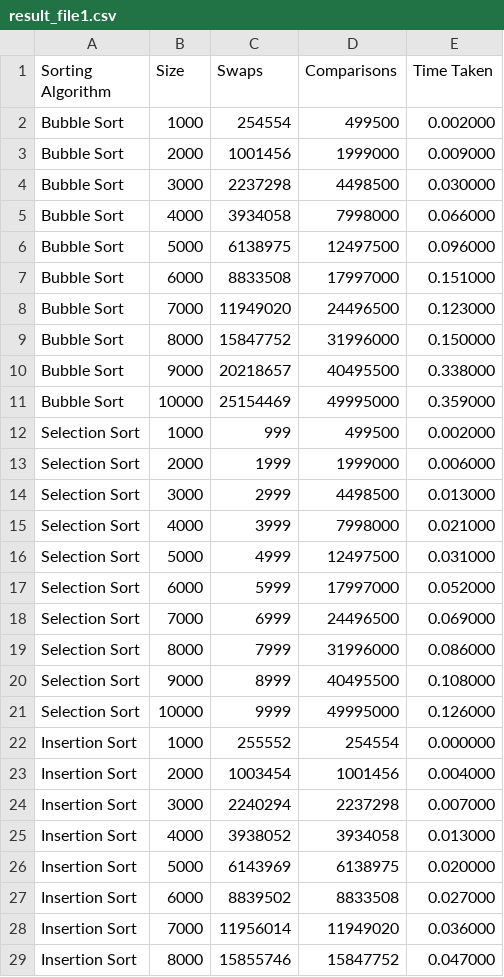
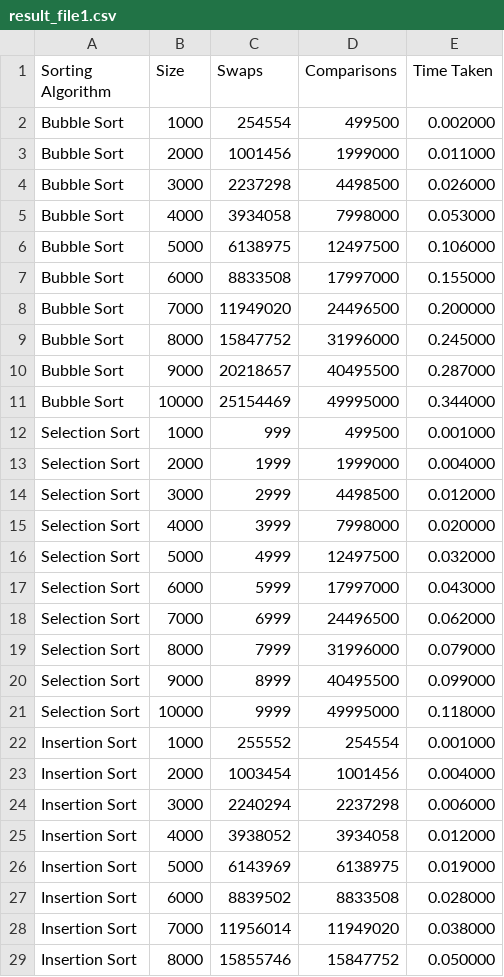
Before and after one commit to Olszewski-Jakub/University, a CSV file: freshman/CT102 - Algorithms & Information Systems/assignmnets/Assignment 4/question3/files/result_file1.csv, drawn as a sheet; only a part is shown; the diff covers the shown part only.

Commit message:
Optimised executeSort function: swaps and comaprisons are now passwed to a sorting algoithm as a pointer. Saving files into a ..csv naow happens in execute sort execution time is now measured in executeSort changed parapmiters of sorting funvtion to be more optimised and straight forawrd to use

```diff
--- a/freshman/CT102 - Algorithms & Information Systems/assignmnets/Assignment 4/question3/files/result_file1.csv
+++ b/freshman/CT102 - Algorithms & Information Systems/assignmnets/Assignment 4/question3/files/result_file1.csv
@@ -2,28 +2,28 @@ Sorting Algorithm, Size, Swaps, Comparisons, Time Taken
 Bubble Sort, 1000, 254554, 499500, 0.002000
-Bubble Sort, 2000, 1001456, 1999000, 0.009000
-Bubble Sort, 3000, 2237298, 4498500, 0.030000
-Bubble Sort, 4000, 3934058, 7998000, 0.066000
-Bubble Sort, 5000, 6138975, 12497500, 0.096000
-Bubble Sort, 6000, 8833508, 17997000, 0.151000
-Bubble Sort, 7000, 11949020, 24496500, 0.123000
-Bubble Sort, 8000, 15847752, 31996000, 0.150000
-Bubble Sort, 9000, 20218657, 40495500, 0.338000
-Bubble Sort, 10000, 25154469, 49995000, 0.359000
-Selection Sort, 1000, 999, 499500, 0.002000
-Selection Sort, 2000, 1999, 1999000, 0.006000
-Selection Sort, 3000, 2999, 4498500, 0.013000
-Selection Sort, 4000, 3999, 7998000, 0.021000
-Selection Sort, 5000, 4999, 12497500, 0.031000
-Selection Sort, 6000, 5999, 17997000, 0.052000
-Selection Sort, 7000, 6999, 24496500, 0.069000
-Selection Sort, 8000, 7999, 31996000, 0.086000
-Selection Sort, 9000, 8999, 40495500, 0.108000
-Selection Sort, 10000, 9999, 49995000, 0.126000
-Insertion Sort, 1000, 255552, 254554, 0.000000
+Bubble Sort, 2000, 1001456, 1999000, 0.011000
+Bubble Sort, 3000, 2237298, 4498500, 0.026000
+Bubble Sort, 4000, 3934058, 7998000, 0.053000
+Bubble Sort, 5000, 6138975, 12497500, 0.106000
+Bubble Sort, 6000, 8833508, 17997000, 0.155000
+Bubble Sort, 7000, 11949020, 24496500, 0.200000
+Bubble Sort, 8000, 15847752, 31996000, 0.245000
+Bubble Sort, 9000, 20218657, 40495500, 0.287000
+Bubble Sort, 10000, 25154469, 49995000, 0.344000
+Selection Sort, 1000, 999, 499500, 0.001000
+Selection Sort, 2000, 1999, 1999000, 0.004000
+Selection Sort, 3000, 2999, 4498500, 0.012000
+Selection Sort, 4000, 3999, 7998000, 0.020000
+Selection Sort, 5000, 4999, 12497500, 0.032000
+Selection Sort, 6000, 5999, 17997000, 0.043000
+Selection Sort, 7000, 6999, 24496500, 0.062000
+Selection Sort, 8000, 7999, 31996000, 0.079000
+Selection Sort, 9000, 8999, 40495500, 0.099000
+Selection Sort, 10000, 9999, 49995000, 0.118000
+Insertion Sort, 1000, 255552, 254554, 0.001000
 Insertion Sort, 2000, 1003454, 1001456, 0.004000
-Insertion Sort, 3000, 2240294, 2237298, 0.007000
-Insertion Sort, 4000, 3938052, 3934058, 0.013000
-Insertion Sort, 5000, 6143969, 6138975, 0.020000
-Insertion Sort, 6000, 8839502, 8833508, 0.027000
-Insertion Sort, 7000, 11956014, 11949020, 0.036000
-Insertion Sort, 8000, 15855746, 15847752, 0.047000
+Insertion Sort, 3000, 2240294, 2237298, 0.006000
+Insertion Sort, 4000, 3938052, 3934058, 0.012000
+Insertion Sort, 5000, 6143969, 6138975, 0.019000
+Insertion Sort, 6000, 8839502, 8833508, 0.028000
+Insertion Sort, 7000, 11956014, 11949020, 0.038000
+Insertion Sort, 8000, 15855746, 15847752, 0.050000
```
Also changed, not shown: 25 edited cells elsewhere in this file, 6 other files.
